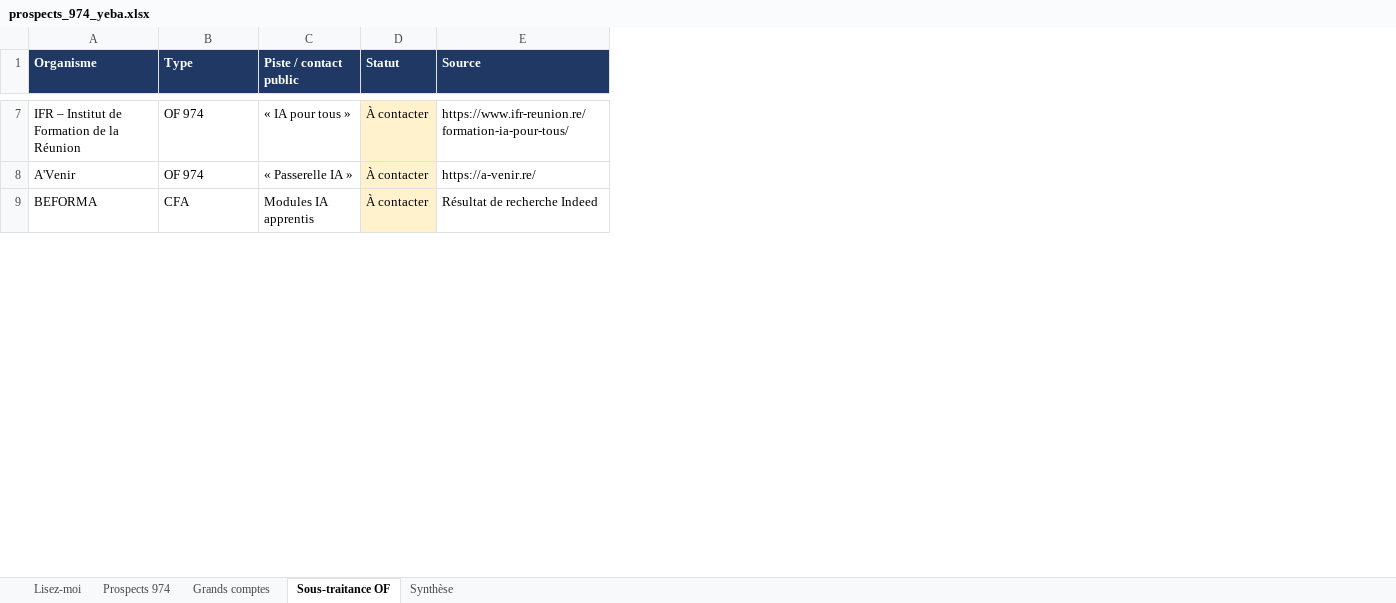
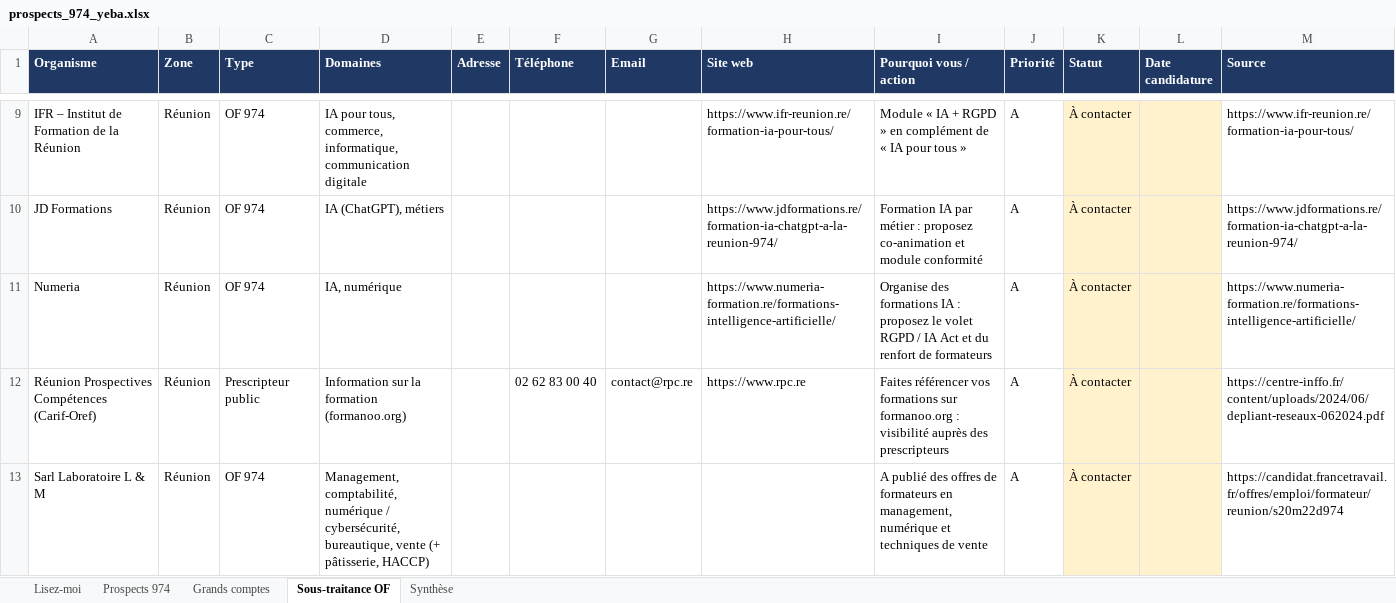
Before and after one commit to YebaYorel/Training, an Excel workbook: prospection/prospects_974_yeba.xlsx, sheet Sous-traitance OF, drawn as a sheet; only a part is shown, gaps mark what is left out; values as stored, in another font and other column widths than the file's, no borders; removed rows and columns are numbered as before the commit, all else as after; the diff covers the shown part only; the diff names each change by its address in the sheet, - before the commit and + after, or states it on an @@ line.

```diff
--- a/prospection/prospects_974_yeba.xlsx (sheet Sous-traitance OF)
+++ b/prospection/prospects_974_yeba.xlsx (sheet Sous-traitance OF)
+column B (Zone), row 9: Réunion; row 11: Réunion
-column C (Piste / contact public), rows 7-8: « IA pour tous » | « Passerelle IA »
+column D (Domaines), row 9: IA pour tous, commerce, informatique, communication digitale; row 11: IA, numérique
+column E (Adresse), empty
+column F (Téléphone), empty
+column G (Email), empty
+column H (Site web), row 9: https://www.ifr-reunion.re/formation-ia-pour-tous/; row 11: https://www.numeria-formation.re/formations-intelligence-artificielle/
+column I (Pourquoi vous / action), row 9: Module « IA + RGPD » en complément de « IA pour tous »; row 11: Organise des formations IA : proposez le volet RGPD / IA Act et du renfort de formateurs
+column J (Priorité), row 9: A; row 11: A
+column L (Date candidature), empty
+row 10: JD Formations | Réunion | OF 974 | IA (ChatGPT), métiers |  |  |  | https://www.jdformations.re/formation-ia-chatgpt-a-la-reunion-974/ | Formation IA par métier : proposez co-animation et module conformité | A | À contacter |  | https://www.jdformations.re/formation-ia-chatgpt-a-la-reunion-974/
-A11 (Organisme): A'Venir
+A11 (Organisme): Numeria
-M11 (Source): https://a-venir.re/
+M11 (Source): https://www.numeria-formation.re/formations-intelligence-artificielle/
-row 9: BEFORMA | CFA | Modules IA apprentis | À contacter | Résultat de recherche Indeed
+row 12: Réunion Prospectives Compétences (Carif-Oref) | Réunion | Prescripteur public | Information sur la formation (formanoo.org) |  | 02 62 83 00 40 | contact@rpc.re | https://www.rpc.re | Faites référencer vos formations sur formanoo.org : visibilité auprès des prescripteurs | A | À contacter |  | https://centre-inffo.fr/content/uploads/2024/06/depliant-reseaux-062024.pdf
+row 13: Sarl Laboratoire L & M | Réunion | OF 974 | Management, comptabilité, numérique / cybersécurité, bureautique, vente (+ pâtisserie, HACCP) |  |  |  |  | A publié des offres de formateurs en management, numérique et techniques de vente | A | À contacter |  | https://candidat.francetravail.fr/offres/emploi/formateur/reunion/s20m22d974
```
Also changed, not shown: 50 added rows, 4 removed rows and 5 edited cells elsewhere in this sheet, sheet Synthèse, sheet Prospects 974, sheet Lisez-moi.
